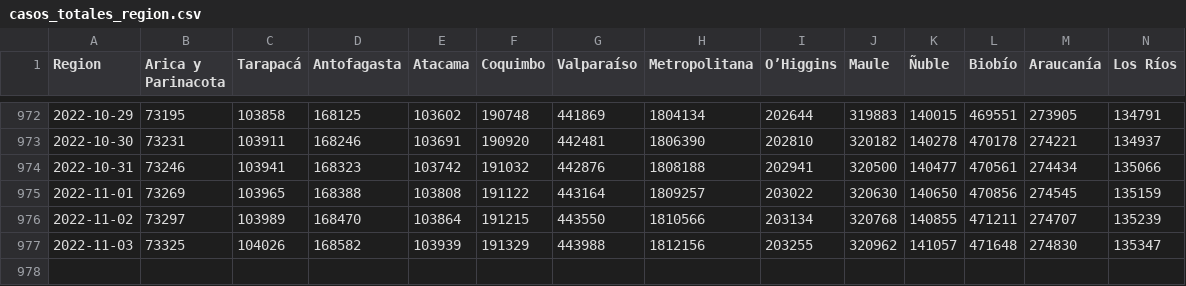
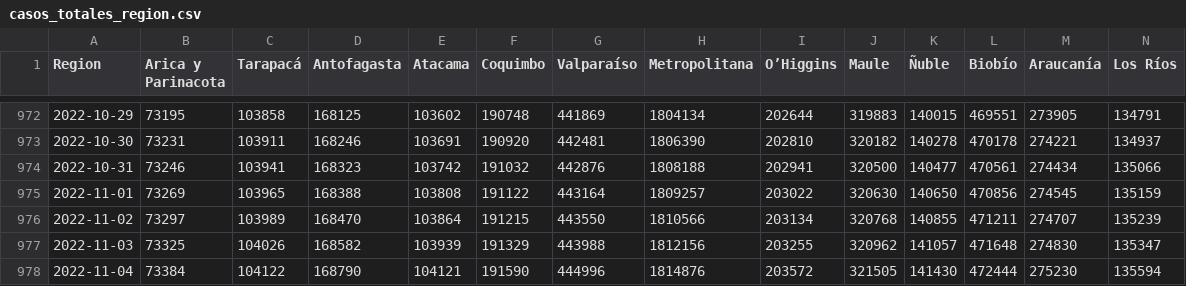
Before and after one commit to YachayData/visualizer, a CSV file: getData/casos_totales_region.csv, drawn as a sheet; only a part is shown, gaps mark what is left out; rows hold the shown columns only; the diff names each change by its address in the sheet, - before the commit and + after, or states it on an @@ line.

```diff
--- a/getData/casos_totales_region.csv
+++ b/getData/casos_totales_region.csv
+row 978: 2022-11-04 | 73384 | 104122 | 168790 | 104121 | 191590 | 444996 | 1814876 | 203572 | 321505 | 141430 | 472444 | 275230 | 135594
```
Also changed, not shown: getData/fallecidos_region.csv, getData/pacientes_UCI.csv, 9 other files.
